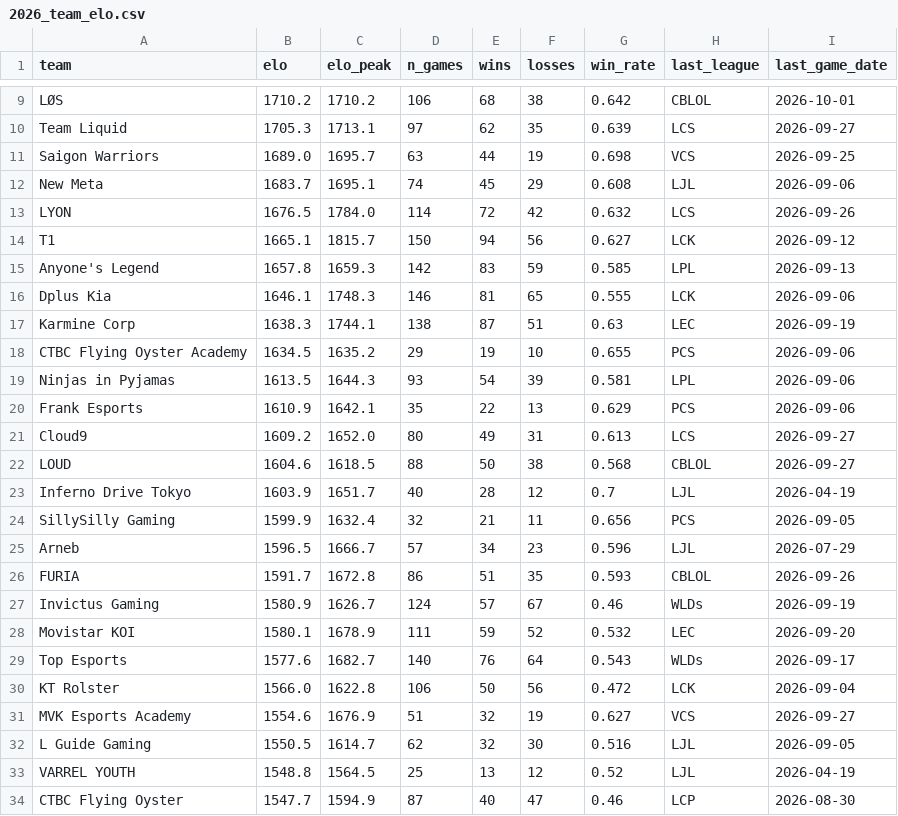
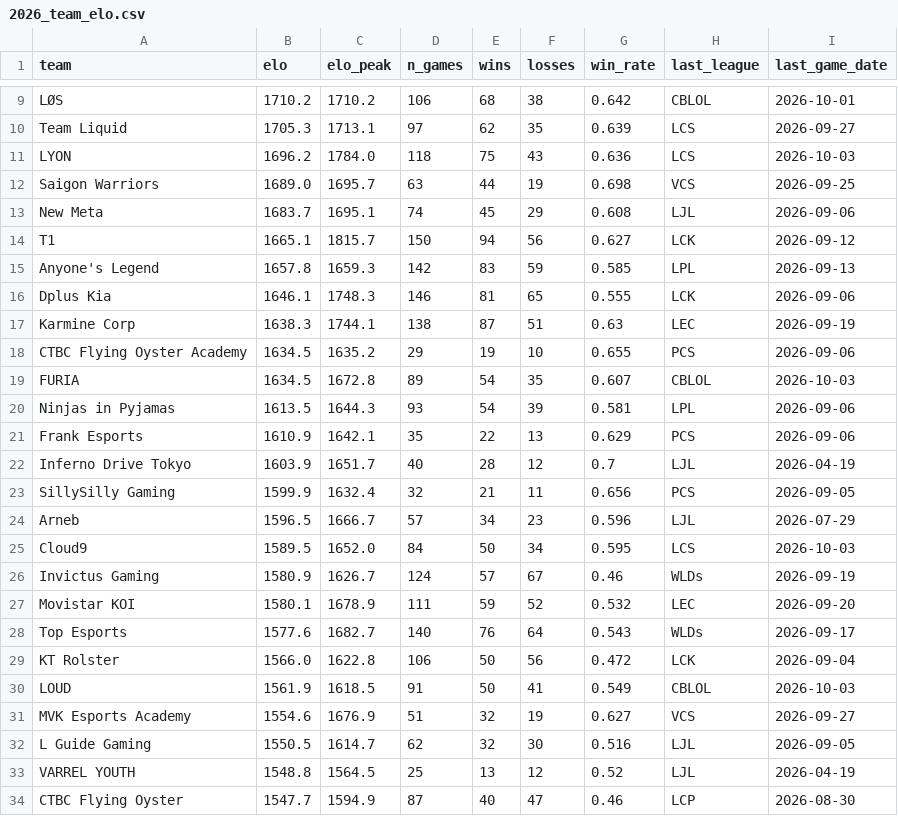
Before and after one commit to zackaids/league-predictor, a CSV file: data/processed/2026_team_elo.csv, drawn as a sheet; only a part is shown, gaps mark what is left out.

```diff
--- a/data/processed/2026_team_elo.csv
+++ b/data/processed/2026_team_elo.csv
@@ -10,5 +10,5 @@ LØS,1710.2,1710.2,106,68,38,0.642,CBLOL,2026-10-01
 Team Liquid,1705.3,1713.1,97,62,35,0.639,LCS,2026-09-27
+LYON,1696.2,1784.0,118,75,43,0.636,LCS,2026-10-03
 Saigon Warriors,1689.0,1695.7,63,44,19,0.698,VCS,2026-09-25
 New Meta,1683.7,1695.1,74,45,29,0.608,LJL,2026-09-06
-LYON,1676.5,1784.0,114,72,42,0.632,LCS,2026-09-26
 T1,1665.1,1815.7,150,94,56,0.627,LCK,2026-09-12
@@ -18,6 +18,5 @@ Karmine Corp,1638.3,1744.1,138,87,51,0.63,LEC,2026-09-19
 CTBC Flying Oyster Academy,1634.5,1635.2,29,19,10,0.655,PCS,2026-09-06
+FURIA,1634.5,1672.8,89,54,35,0.607,CBLOL,2026-10-03
 Ninjas in Pyjamas,1613.5,1644.3,93,54,39,0.581,LPL,2026-09-06
 Frank Esports,1610.9,1642.1,35,22,13,0.629,PCS,2026-09-06
-Cloud9,1609.2,1652.0,80,49,31,0.613,LCS,2026-09-27
-LOUD,1604.6,1618.5,88,50,38,0.568,CBLOL,2026-09-27
 Inferno Drive Tokyo,1603.9,1651.7,40,28,12,0.7,LJL,2026-04-19
@@ -25,3 +24,3 @@ SillySilly Gaming,1599.9,1632.4,32,21,11,0.656,PCS,2026-09-05
 Arneb,1596.5,1666.7,57,34,23,0.596,LJL,2026-07-29
-FURIA,1591.7,1672.8,86,51,35,0.593,CBLOL,2026-09-26
+Cloud9,1589.5,1652.0,84,50,34,0.595,LCS,2026-10-03
 Invictus Gaming,1580.9,1626.7,124,57,67,0.46,WLDs,2026-09-19
@@ -30,2 +29,3 @@ Top Esports,1577.6,1682.7,140,76,64,0.543,WLDs,2026-09-17
 KT Rolster,1566.0,1622.8,106,50,56,0.472,LCK,2026-09-04
+LOUD,1561.9,1618.5,91,50,41,0.549,CBLOL,2026-10-03
 MVK Esports Academy,1554.6,1676.9,51,32,19,0.627,VCS,2026-09-27
```
Also changed, not shown: data/processed/2026_calibrated_ratings.csv, data/processed/2026_series.csv, 7 other files.
